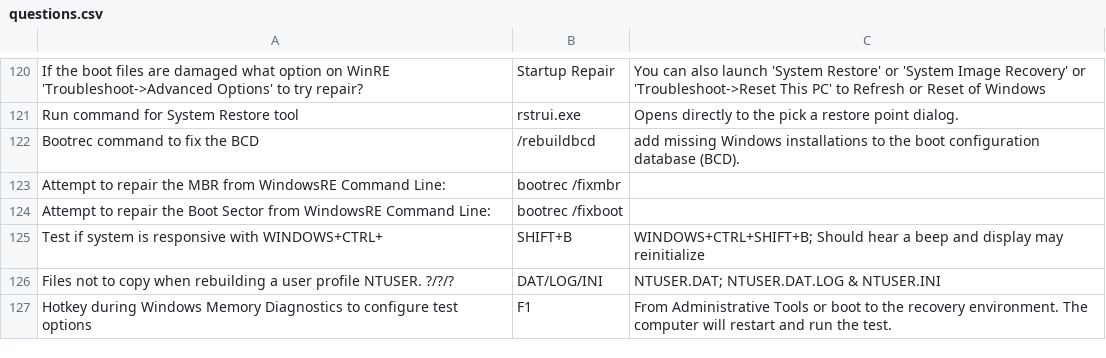
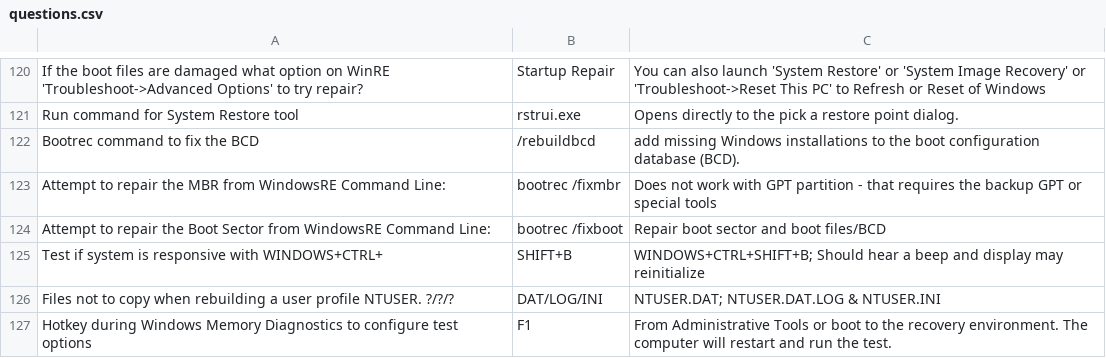
Before and after one commit to basinx/MemoryGame, a CSV file: questions.csv, drawn as a sheet; only a part is shown, gaps mark what is left out.

Commit message:
go

```diff
--- a/questions.csv
+++ b/questions.csv
@@ -122,4 +122,4 @@ Run command for System Restore tool, rstrui.exe, Opens directly to the pick a re
 Bootrec command to fix the BCD, /rebuildbcd, add missing Windows installations to the boot configuration database (BCD).
-Attempt to repair the MBR from WindowsRE Command Line:, bootrec /fixmbr,
-Attempt to repair the Boot Sector from WindowsRE Command Line:, bootrec /fixboot,
+Attempt to repair the MBR from WindowsRE Command Line:, bootrec /fixmbr, Does not work with GPT partition - that requires the backup GPT or special tools
+Attempt to repair the Boot Sector from WindowsRE Command Line:, bootrec /fixboot, Repair boot sector and boot files/BCD
 Test if system is responsive with WINDOWS+CTRL+, SHIFT+B, WINDOWS+CTRL+SHIFT+B; Should hear a beep and display may reinitialize
```
